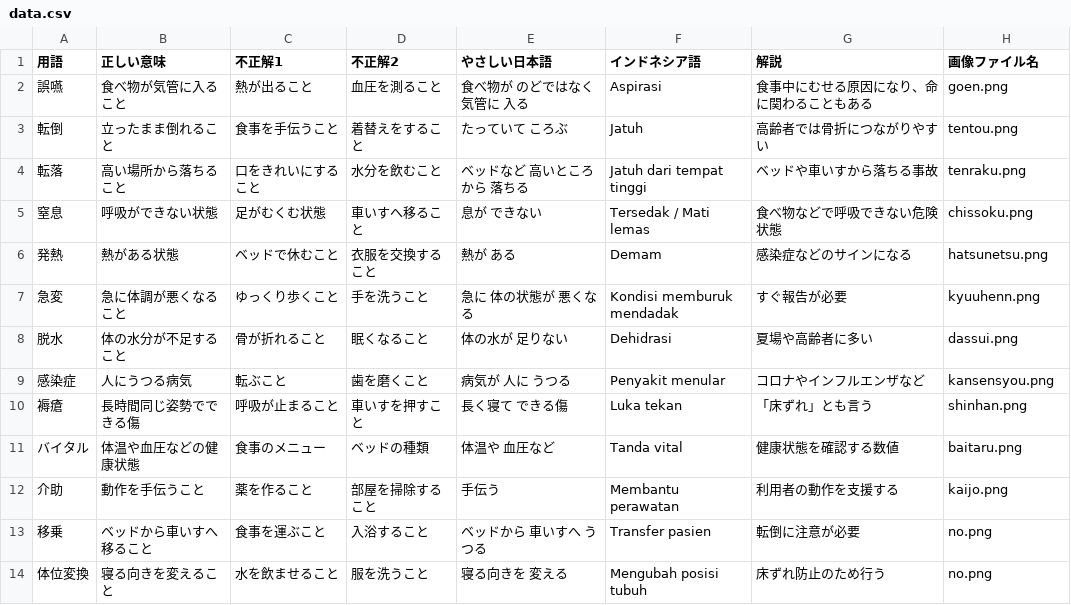
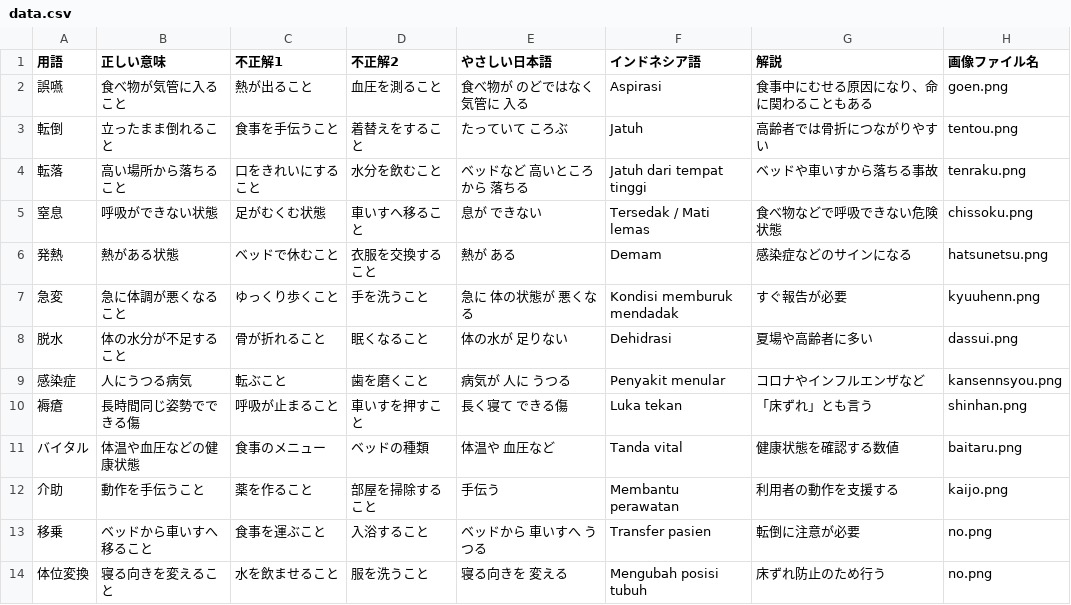
Before and after one commit to nakagaway3815-tech/quiz-app, a CSV file: data.csv, drawn as a sheet; only a part is shown.

Commit message:
Update data.csv

```diff
--- a/data.csv
+++ b/data.csv
@@ -8,3 +8,3 @@
 脱水,体の水分が不足すること,骨が折れること,眠くなること,体の水が 足りない,Dehidrasi,夏場や高齢者に多い,dassui.png
-感染症,人にうつる病気,転ぶこと,歯を磨くこと,病気が 人に うつる,Penyakit menular,コロナやインフルエンザなど,kansensyou.png
+感染症,人にうつる病気,転ぶこと,歯を磨くこと,病気が 人に うつる,Penyakit menular,コロナやインフルエンザなど,kansennsyou.png
 褥瘡,長時間同じ姿勢でできる傷,呼吸が止まること,車いすを押すこと,長く寝て できる傷,Luka tekan,「床ずれ」とも言う,shinhan.png
```
